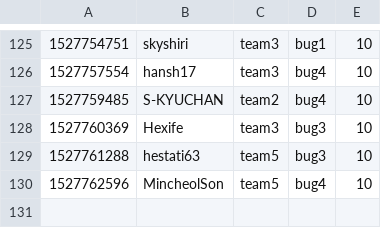
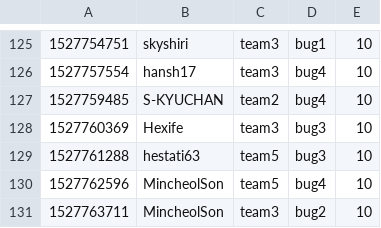
Before and after one commit to KAIST-IS521/2018s-gitctf-score, a CSV file: score.csv, drawn as a sheet; only a part is shown, gaps mark what is left out.

Commit message:
[Score] MincheolSon +10
MincheolSon attacked `bug2` of team3

```diff
--- a/score.csv
+++ b/score.csv
@@ -130 +130,2 @@
 1527762596,MincheolSon,team5,bug4,10
+1527763711,MincheolSon,team3,bug2,10
```
